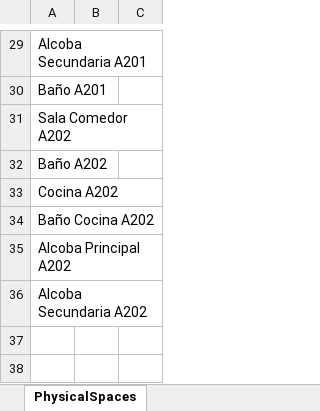
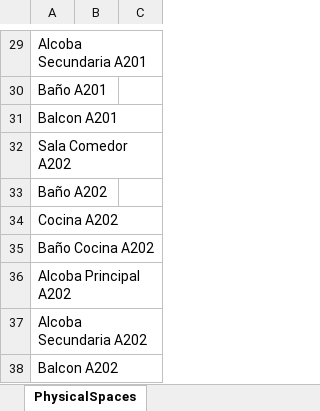
Before and after one commit to nelsonjava/simasoft, an Excel workbook: leanCrm/datanew/physicalAreas/PhysicalSpaces/data/PhysicalSpaces.xlsx, sheet PhysicalSpaces, drawn as a sheet; only a part is shown, gaps mark what is left out; values as stored, in another font and other column widths than the file's, no borders; the diff names each change by its address in the sheet, - before the commit and + after, or states it on an @@ line.

```diff
--- a/leanCrm/datanew/physicalAreas/PhysicalSpaces/data/PhysicalSpaces.xlsx (sheet PhysicalSpaces)
+++ b/leanCrm/datanew/physicalAreas/PhysicalSpaces/data/PhysicalSpaces.xlsx (sheet PhysicalSpaces)
+row 31: Balcon A201
+row 38: Balcon A202
```
Also changed, not shown: leanCrm/datanew/physicalAreas/PhysicalAreas/data/PhysicalAreas.xlsx, leanCrm/datanew/physicalAreas/Predio/relations/PredioR5PhysicalSpaces.xlsx, 5 other files.
